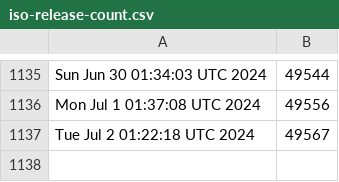
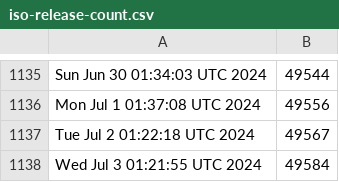
Before and after one commit to kgilmer/ghactions, a CSV file: iso-release-count.csv, drawn as a sheet; only a part is shown, gaps mark what is left out.

```diff
--- a/iso-release-count.csv
+++ b/iso-release-count.csv
@@ -1137 +1137,2 @@ Mon Jul  1 01:37:08 UTC 2024,49556
 Tue Jul  2 01:22:18 UTC 2024,49567
+Wed Jul  3 01:21:55 UTC 2024,49584
```
Also changed, not shown: release-count.csv.
